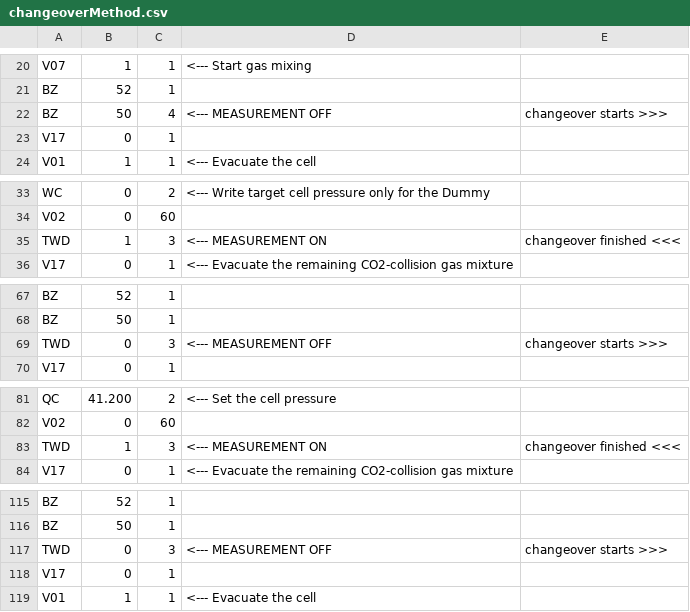
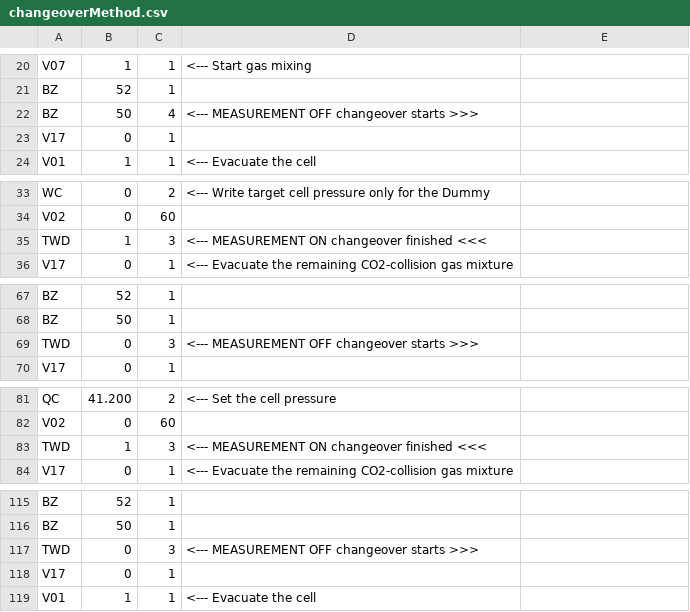
Before and after one commit to davidbajnai/TARDIS, a CSV file: Methods/changeoverMethod.csv, drawn as a sheet; only a part is shown, gaps mark what is left out; the diff covers the shown part only.

```diff
--- a/Methods/changeoverMethod.csv
+++ b/Methods/changeoverMethod.csv
@@ -21,3 +21,3 @@ V07,1,1, <--- Start gas mixing
 BZ,52,1,
-BZ,50,4, <--- MEASUREMENT OFF, changeover starts >>>
+BZ,50,4, <--- MEASUREMENT OFF changeover starts >>>
 V17,0,1,
@@ -34,3 +34,3 @@ WC,0,2, <--- Write target cell pressure only for the Dummy
 V02,0,60,
-TWD,1,3, <--- MEASUREMENT ON, changeover finished <<<
+TWD,1,3, <--- MEASUREMENT ON changeover finished <<<
 V17,0,1, <--- Evacuate the remaining CO2-collision gas mixture
@@ -68,3 +68,3 @@ BZ,52,1,
 BZ,50,1,
-TWD,0,3, <--- MEASUREMENT OFF, changeover starts >>>
+TWD,0,3, <--- MEASUREMENT OFF changeover starts >>>
 V17,0,1,
@@ -82,3 +82,3 @@ QC,41.200,2, <--- Set the cell pressure
 V02,0,60,
-TWD,1,3, <--- MEASUREMENT ON, changeover finished <<<
+TWD,1,3, <--- MEASUREMENT ON changeover finished <<<
 V17,0,1, <--- Evacuate the remaining CO2-collision gas mixture
@@ -116,3 +116,3 @@ BZ,52,1,
 BZ,50,1,
-TWD,0,3, <--- MEASUREMENT OFF, changeover starts >>>
+TWD,0,3, <--- MEASUREMENT OFF changeover starts >>>
 V17,0,1
```
Also changed, not shown: 78 edited cells elsewhere in this file, Methods/manualVialRefill.csv, Methods/samGas_FirstFill_V23.csv, 5 other files.
